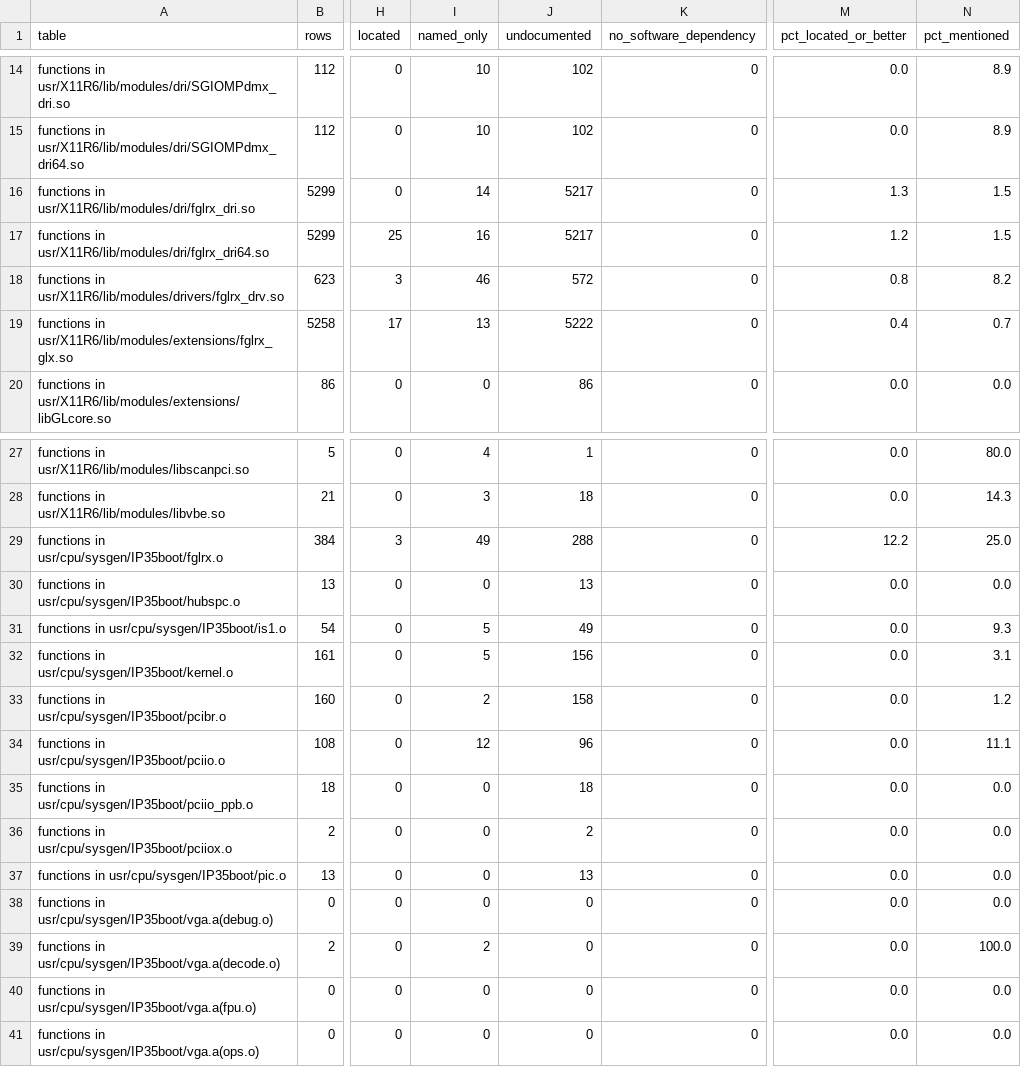
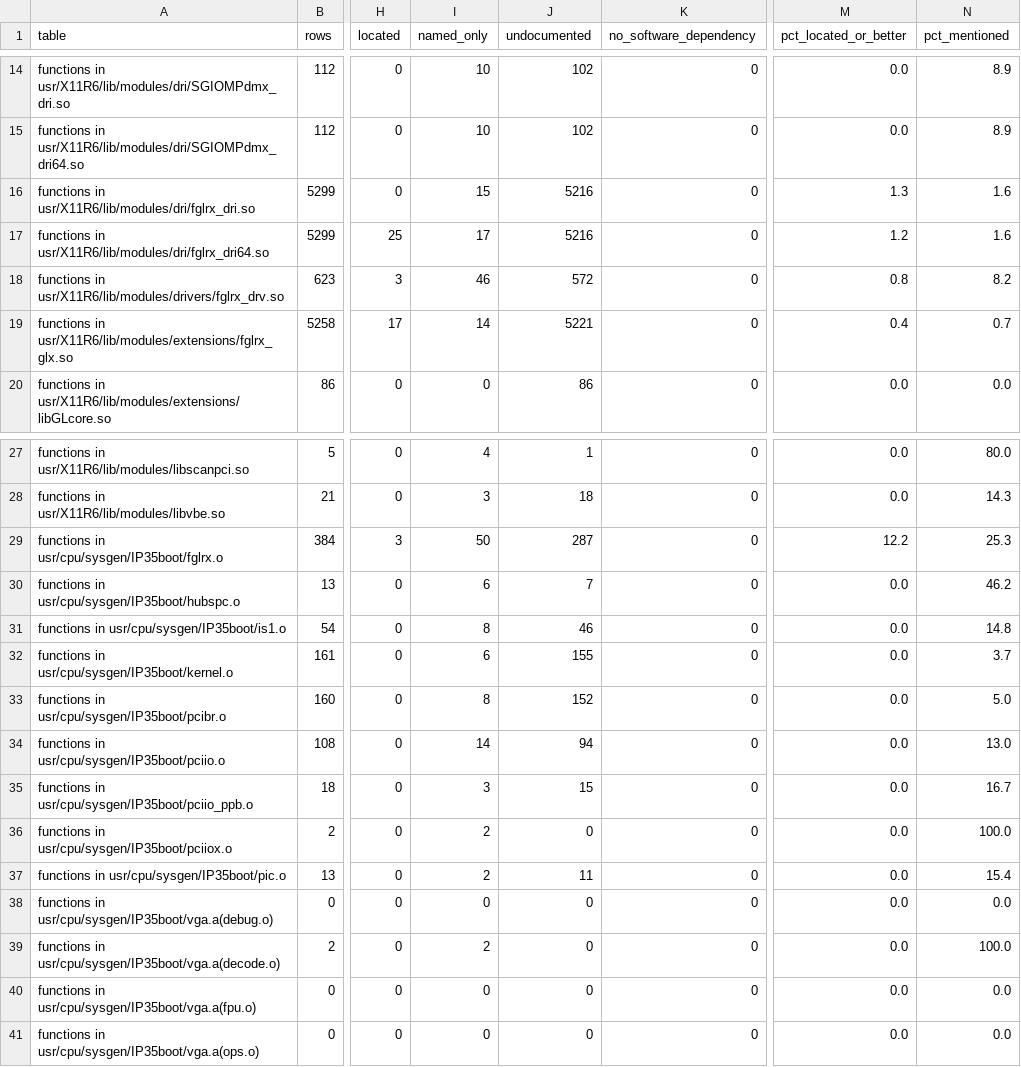
Before and after one commit to jamesbraid/voyager, a TSV file: docs/inventory/summary.tsv, drawn as a sheet; only a part is shown, gaps mark what is left out; the diff covers the shown part only; the diff names each change by its address in the sheet, - before the commit and + after, or states it on an @@ line.

```diff
--- a/docs/inventory/summary.tsv
+++ b/docs/inventory/summary.tsv
-I16 (named_only): 14
+I16 (named_only): 15
-J16:J17 (undocumented): 5217
+J16:J17 (undocumented): 5216
-N16:N17 (pct_mentioned): 1.5
+N16:N17 (pct_mentioned): 1.6
-I17 (named_only): 16
+I17 (named_only): 17
-I19 (named_only): 13
+I19 (named_only): 14
-J19 (undocumented): 5222
+J19 (undocumented): 5221
-I29 (named_only): 49
+I29 (named_only): 50
-J29 (undocumented): 288
+J29 (undocumented): 287
-N29 (pct_mentioned): 25.0
+N29 (pct_mentioned): 25.3
-I30 (named_only): 0
+I30 (named_only): 6
-J30 (undocumented): 13
+J30 (undocumented): 7
-N30 (pct_mentioned): 0.0
+N30 (pct_mentioned): 46.2
-I31 (named_only): 5
+I31 (named_only): 8
-J31 (undocumented): 49
+J31 (undocumented): 46
-N31 (pct_mentioned): 9.3
+N31 (pct_mentioned): 14.8
-I32 (named_only): 5
+I32 (named_only): 6
-J32 (undocumented): 156
+J32 (undocumented): 155
-N32 (pct_mentioned): 3.1
+N32 (pct_mentioned): 3.7
-I33 (named_only): 2
+I33 (named_only): 8
-J33 (undocumented): 158
+J33 (undocumented): 152
-N33 (pct_mentioned): 1.2
+N33 (pct_mentioned): 5.0
-I34 (named_only): 12
+I34 (named_only): 14
-J34 (undocumented): 96
+J34 (undocumented): 94
-N34 (pct_mentioned): 11.1
+N34 (pct_mentioned): 13.0
-I35 (named_only): 0
+I35 (named_only): 3
-J35 (undocumented): 18
+J35 (undocumented): 15
-N35 (pct_mentioned): 0.0
+N35 (pct_mentioned): 16.7
-I36:I37 (named_only): 0
+I36:I37 (named_only): 2
-J36 (undocumented): 2
+J36 (undocumented): 0
-N36 (pct_mentioned): 0.0
+N36 (pct_mentioned): 100.0
-J37 (undocumented): 13
+J37 (undocumented): 11
-N37 (pct_mentioned): 0.0
+N37 (pct_mentioned): 15.4
```
Also changed, not shown: 15 edited cells elsewhere in this file, docs/inventory/binaries.tsv, 3 other files.
